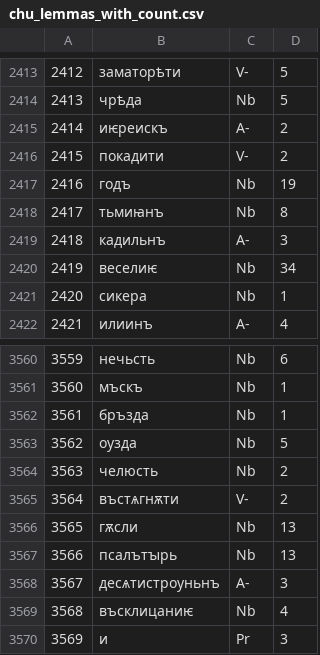
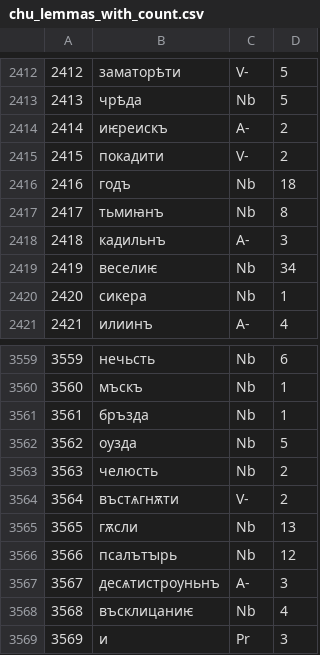
Before and after one commit to 12401453/torot_2023, a CSV file: my_scripts/chu_lemmas_with_count.csv, drawn as a sheet; only a part is shown, gaps mark what is left out; addresses are those after the commit; the diff covers the shown part only; the diff names each change by its address in the sheet, - before the commit and + after, or states it on an @@ line.

```diff
--- a/my_scripts/chu_lemmas_with_count.csv
+++ b/my_scripts/chu_lemmas_with_count.csv
-D2416: 19
+D2416: 18
-D3566: 13
+D3566: 12
```
Also changed, not shown: 8 removed rows, 4 edited cells and row numbers in column A elsewhere in this file, my_scripts/chu_lemma_counts.csv, my_scripts/chu_lemmas.csv, 13 other files.
